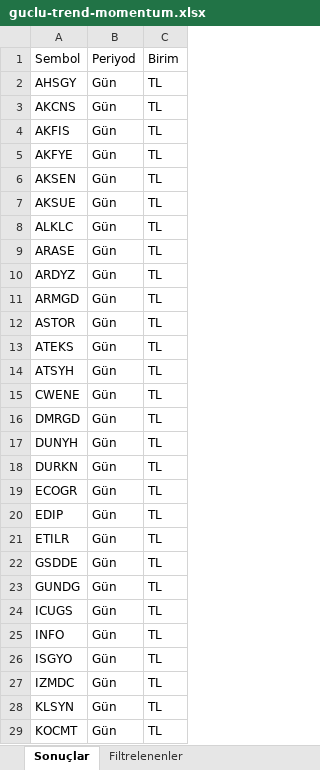
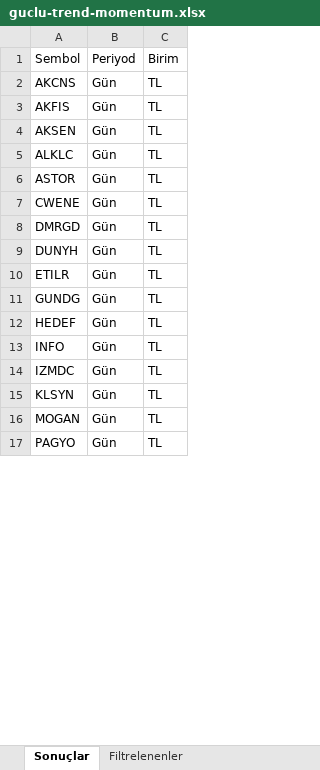
Before and after one commit to Ermana39/hoca-ile-borsa, an Excel workbook: app/borsa/gosterge-taramalari/data/guclu-trend-momentum.xlsx, sheet Sonuçlar, drawn as a sheet; only a part is shown; the shorter side is filled out with more unchanged rows; values as stored, in another font and other column widths than the file's, no borders; removed rows and columns are numbered as before the commit, all else as after; the diff covers the shown part only; the diff names each change by its address in the sheet, - before the commit and + after, or states it on an @@ line.

```diff
--- a/app/borsa/gosterge-taramalari/data/guclu-trend-momentum.xlsx (sheet Sonuçlar)
+++ b/app/borsa/gosterge-taramalari/data/guclu-trend-momentum.xlsx (sheet Sonuçlar)
-row 2: AHSGY | Gün | TL
-row 5: AKFYE | Gün | TL
-row 7: AKSUE | Gün | TL
-row 9: ARASE | Gün | TL
-row 10: ARDYZ | Gün | TL
-row 11: ARMGD | Gün | TL
-row 13: ATEKS | Gün | TL
-row 14: ATSYH | Gün | TL
-row 18: DURKN | Gün | TL
-row 19: ECOGR | Gün | TL
-row 20: EDIP | Gün | TL
-row 22: GSDDE | Gün | TL
-A12: ICUGS
+A12: HEDEF
-row 26: ISGYO | Gün | TL
-row 29: KOCMT | Gün | TL
```
Also changed, not shown: 5 removed rows and 1 edited cell elsewhere in this sheet, sheet Filtrelenenler, app/borsa/gosterge-taramalari/data/macd-al.xlsx, app/borsa/gosterge-taramalari/data/rsi70-ustu.xlsx, 21 other files.
